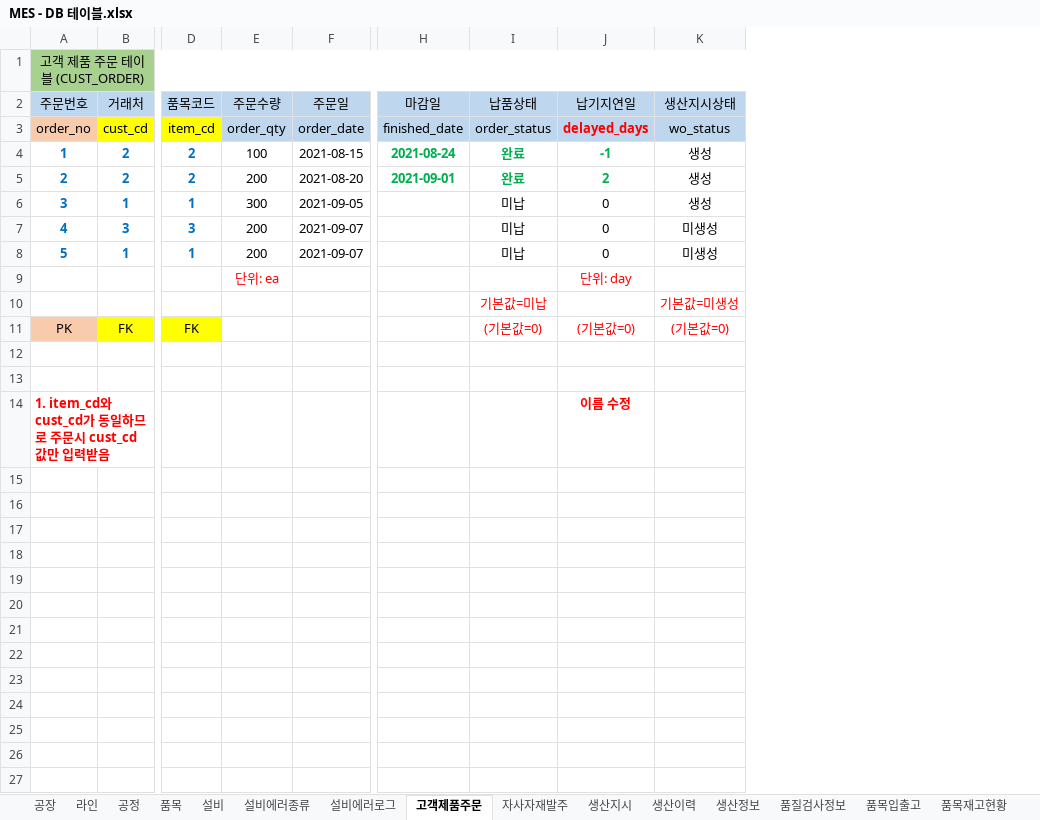
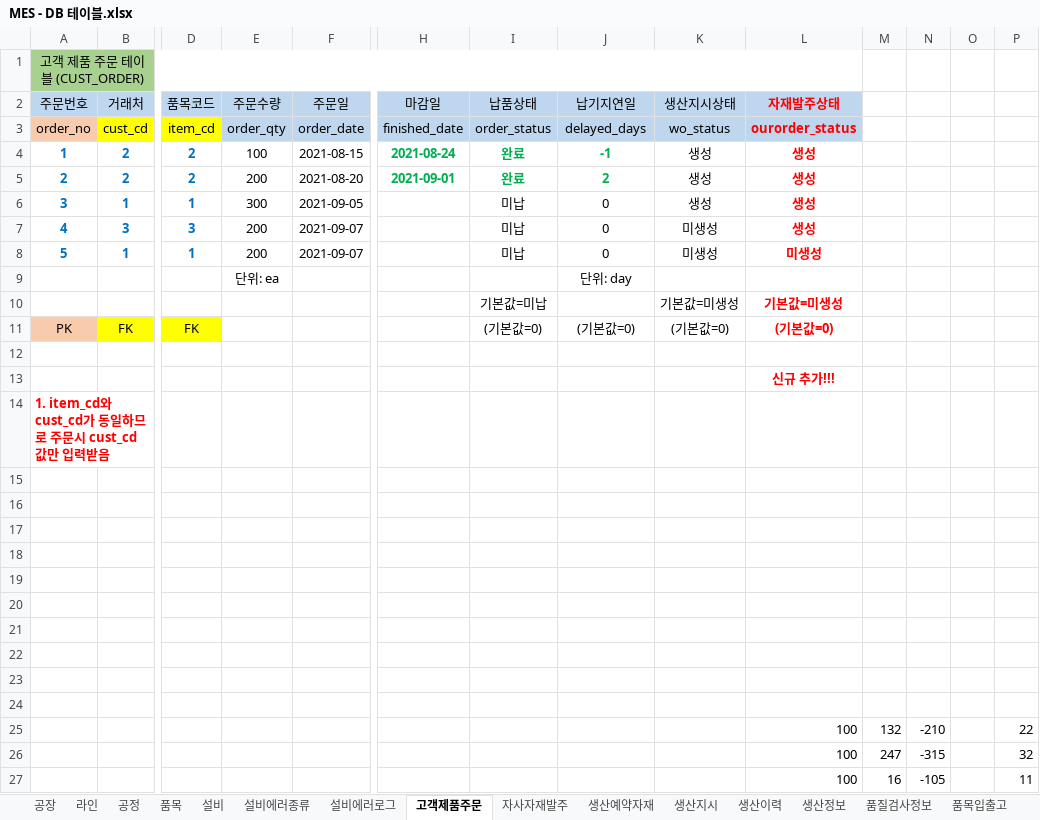
Before and after one commit to VertigoK/TH_MES, an Excel workbook: Description/MES - DB 테이블.xlsx, sheet 고객제품주문, drawn as a sheet; only a part is shown, gaps mark what is left out; values as stored, in another font and other column widths than the file's, no borders; rows hold the shown columns only; the diff names each change by its address in the sheet, - before the commit and + after, or states it on an @@ line.

```diff
--- a/Description/MES - DB 테이블.xlsx (sheet 고객제품주문)
+++ b/Description/MES - DB 테이블.xlsx (sheet 고객제품주문)
+sheet tab: 생산예약자재
+column L (자재발주상태), rows 3-13: ourorder_status | 생성 | 생성 | 생성 | 생성 | 미생성 |  | 기본값=미생성 | (기본값=0) |  | 신규 추가!!!
+column M, empty
+column N, empty
+column O, empty
+column P, empty
@@ J3 text colour: #FF0000 → black, bold: on → off @@
-E9 text colour: #FF0000
+E9 text colour: black
-J9 text colour: #FF0000
+J9 text colour: black
-I10 text colour: #FF0000
+I10 text colour: black
-K10 text colour: #FF0000
+K10 text colour: black
-I11:K11 text colour: #FF0000
+I11:K11 text colour: black
-J14 (납기지연일): 이름 수정
+J14 (납기지연일): (empty)
+row 15: (empty)
+row 16: (empty)
+row 17: (empty)
+row 18: (empty)
+row 19: (empty)
+row 20: (empty)
+row 21: (empty)
+row 22: (empty)
+row 23: (empty)
+row 24: (empty)
+row 25:  |  |  |  |  |  |  |  |  | 100 | 132 | -210 |  | 22
+row 26:  |  |  |  |  |  |  |  |  | 100 | 247 | -315 |  | 32
+row 27:  |  |  |  |  |  |  |  |  | 100 | 16 | -105 |  | 11
```
Also changed, not shown: 56 other files.
